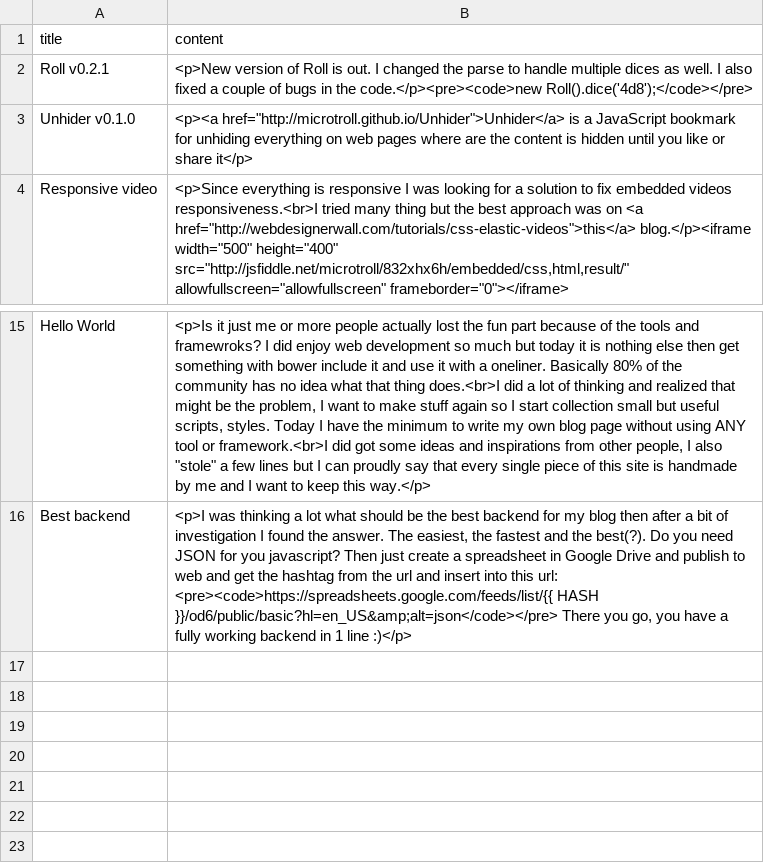
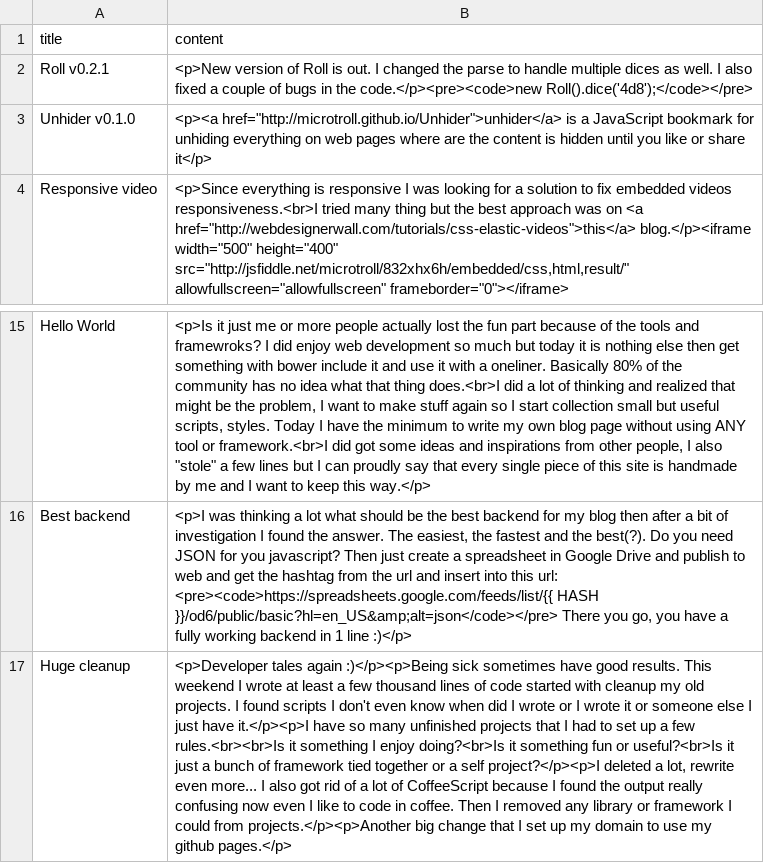
Before and after one commit to gitter-badger/microtroll.github.io, a CSV file: posts.csv, drawn as a sheet; only a part is shown, gaps mark what is left out; the diff names each change by its address in the sheet, - before the commit and + after, or states it on an @@ line.

```diff
--- a/posts.csv
+++ b/posts.csv
-B3 (content): <p><a href="http://microtroll.github.io/Unhider">Unhider</a> is a…
+B3 (content): <p><a href="http://microtroll.github.io/Unhider">unhider</a> is a…
+row 17: Huge cleanup | <p>Developer tales again :)</p><p>Being sick sometimes have good results. This weekend I wrote at least a few thousand lines of code started with cleanup my old projects. I found scripts I don't even know when did I wrote or I wrote it or someone else I just have it.</p><p>I have so many unfinished projects that I had to set up a few rules.<br><br>Is it something I enjoy doing?<br>Is it something fun or useful?<br>Is it just a bunch of framework tied together or a self project?</p><p>I deleted a lot, rewrite even more... I also got rid of a lot of CoffeeScript because I found the output really confusing now even I like to code in coffee. Then I removed any library or framework I could from projects.</p><p>Another big change that I set up my domain to use my github pages.</p>
```
Also changed, not shown: 5 other files.
